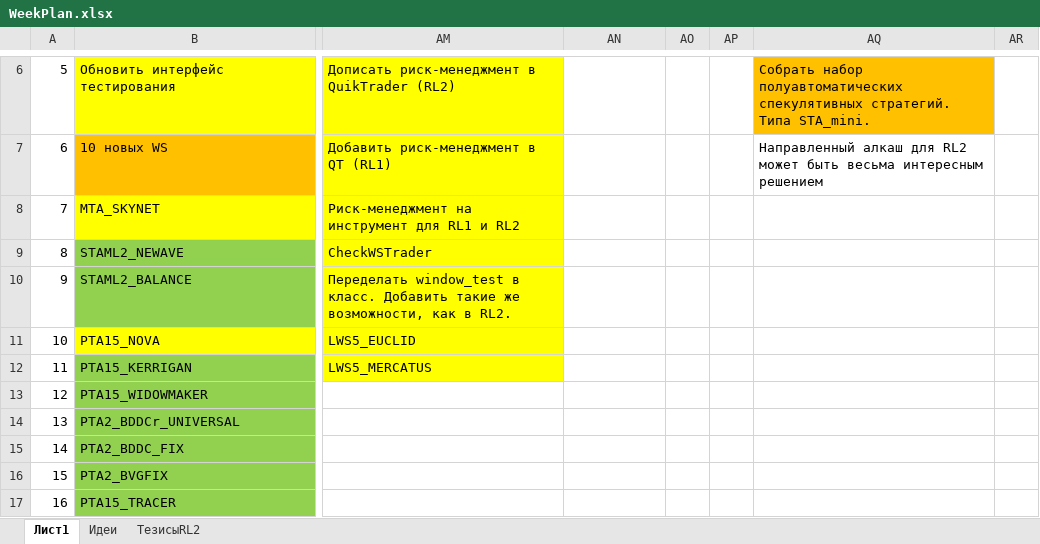
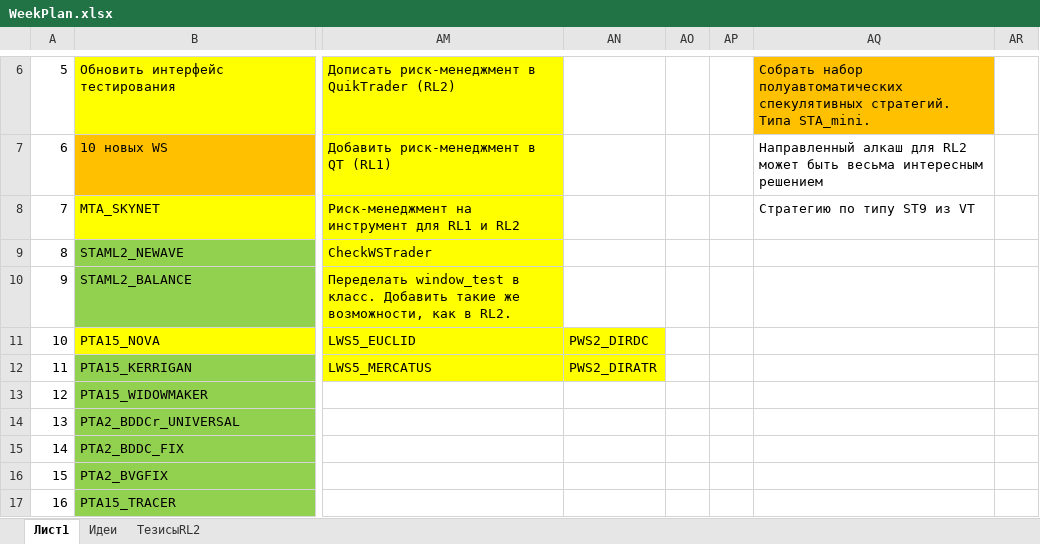
Before and after one commit to Anubis1Good/RichLaughter2, an Excel workbook: _other/WeekPlan.xlsx, sheet Лист1, drawn as a sheet; only a part is shown, gaps mark what is left out; values as stored, in another font and other column widths than the file's, no borders; the diff names each change by its address in the sheet, - before the commit and + after, or states it on an @@ line.

```diff
--- a/_other/WeekPlan.xlsx (sheet Лист1)
+++ b/_other/WeekPlan.xlsx (sheet Лист1)
-AQ8: (empty)
+AQ8: Стратегию по типу ST9 из VT
-AN11: (empty)
+AN11: PWS2_DIRDC
-AN11:AN12 fill: none
+AN11:AN12 fill: #FFFF00
-AN12: (empty)
+AN12: PWS2_DIRATR
```
Also changed, not shown: _other/ws_list.xlsx.
